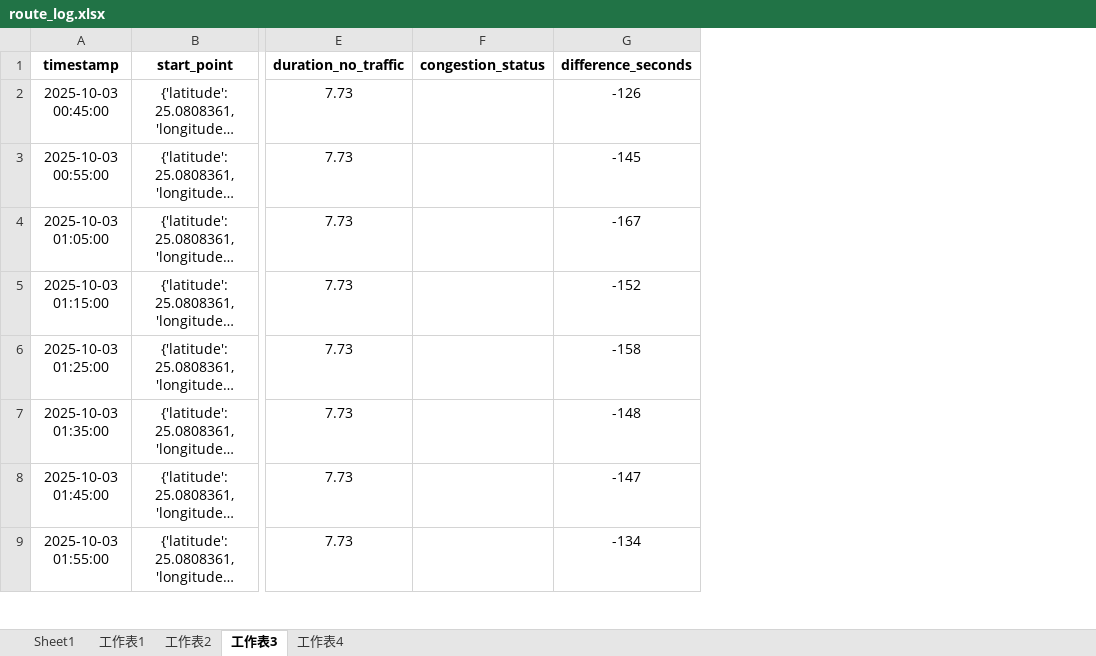
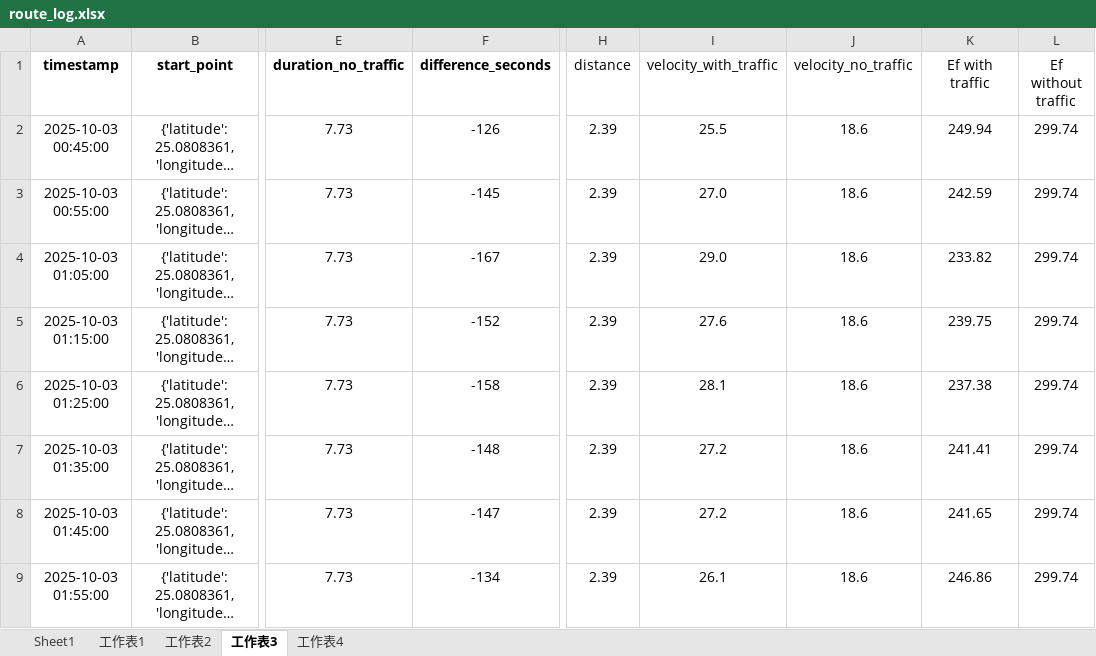
Before and after one commit to leo90116/CAE, an Excel workbook: Data/route_log.xlsx, sheet 工作表3, drawn as a sheet; only a part is shown, gaps mark what is left out; long unchanged cells end in …; values as stored, in another font and other column widths than the file's, no borders; charts and pictures not drawn; removed rows and columns are numbered as before the commit, all else as after; the diff names each change by its address in the sheet, - before the commit and + after, or states it on an @@ line.

Commit message:
add distance column

```diff
--- a/Data/route_log.xlsx (sheet 工作表3)
+++ b/Data/route_log.xlsx (sheet 工作表3)
-column F (congestion_status), empty
+column H (distance), rows 2-9: all 2.39
+column I (velocity_with_traffic), rows 2-9: 25.5 | 27.0 | 29.0 | 27.6 | 28.1 | 27.2 | 27.2 | 26.1
+column J (velocity_no_traffic), rows 2-9: all 18.6
+column K (Ef with traffic), rows 2-9: 249.94 | 242.59 | 233.82 | 239.75 | 237.38 | 241.41 | 241.65 | 246.86
+column L (Ef without traffic), rows 2-9: all 299.74
```
Also changed, not shown: sheet 工作表4, charts or pictures, 1 other file.
